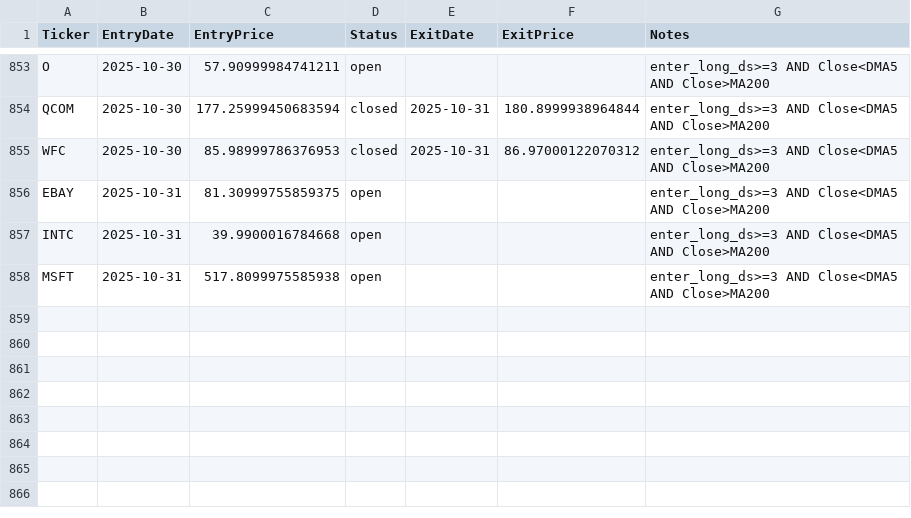
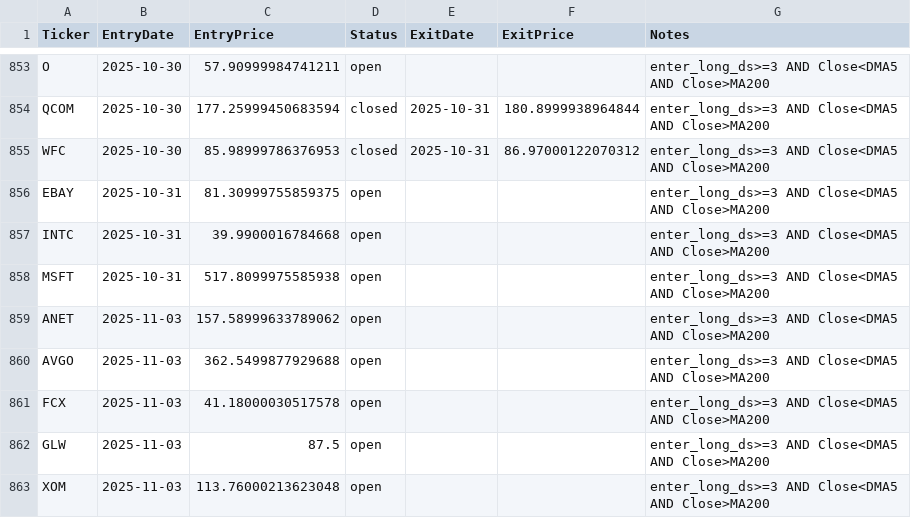
Before and after one commit to mpincus/swing-systems, a CSV file: state/connors_3d_hl_state.csv, drawn as a sheet; only a part is shown, gaps mark what is left out; the diff names each change by its address in the sheet, - before the commit and + after, or states it on an @@ line.

```diff
--- a/state/connors_3d_hl_state.csv
+++ b/state/connors_3d_hl_state.csv
+row 859: ANET | 2025-11-03 | 157.58999633789062 | open |  |  | enter_long_ds>=3 AND Close<DMA5 AND Close>MA200
+row 860: AVGO | 2025-11-03 | 362.5499877929688 | open |  |  | enter_long_ds>=3 AND Close<DMA5 AND Close>MA200
+row 861: FCX | 2025-11-03 | 41.18000030517578 | open |  |  | enter_long_ds>=3 AND Close<DMA5 AND Close>MA200
+row 862: GLW | 2025-11-03 | 87.5 | open |  |  | enter_long_ds>=3 AND Close<DMA5 AND Close>MA200
+row 863: XOM | 2025-11-03 | 113.76000213623048 | open |  |  | enter_long_ds>=3 AND Close<DMA5 AND Close>MA200
```
Also changed, not shown: 6 other files.
